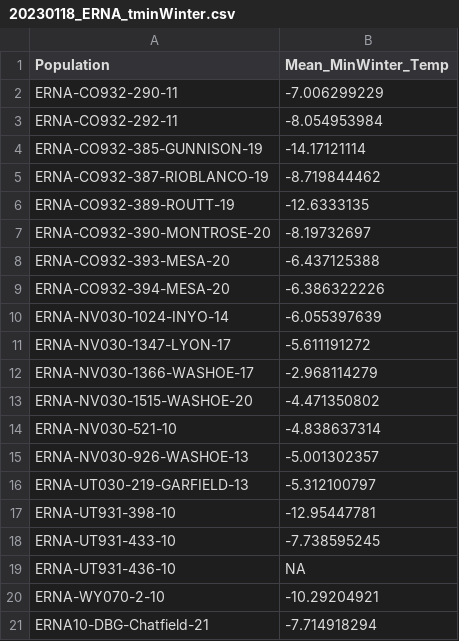
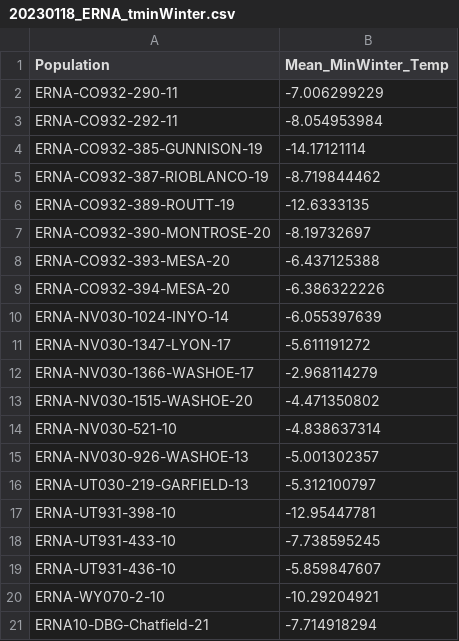
Before and after one commit to DenverBotanicGardens/blm_chatfield_restoration, a CSV file: 20230118_ERNA_tminWinter.csv, drawn as a sheet.

```diff
--- a/20230118_ERNA_tminWinter.csv
+++ b/20230118_ERNA_tminWinter.csv
@@ -18,3 +18,3 @@ ERNA-UT931-398-10,-12.95447781
 ERNA-UT931-433-10,-7.738595245
-ERNA-UT931-436-10,NA
+ERNA-UT931-436-10,-5.859847607
 ERNA-WY070-2-10,-10.29204921
```
Also changed, not shown: 12 other files.
